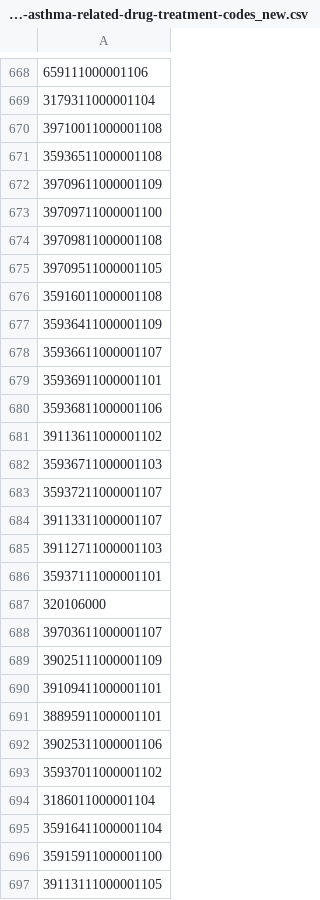
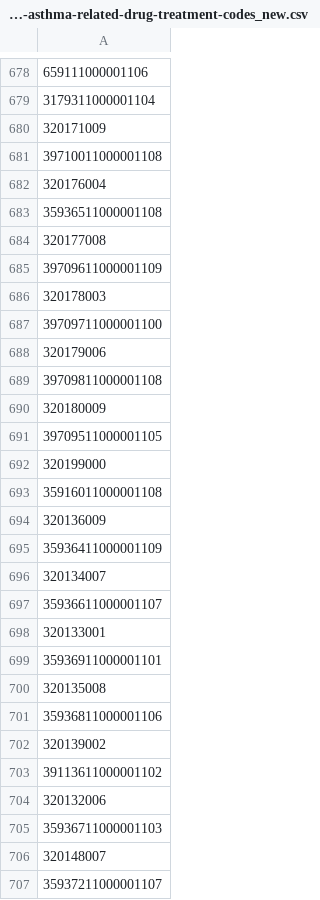
Before and after one commit to opensafely/dmd_codelist_investigation, a CSV file: local_codelists/opensafely-asthma-related-drug-treatment-codes_new.csv, drawn as a sheet; only a part is shown, gaps mark what is left out; the shorter side is filled out with more unchanged rows; the diff covers the shown part only; the diff names each change by its address in the sheet, - before the commit and + after, or states it on an @@ line.

```diff
--- a/local_codelists/opensafely-asthma-related-drug-treatment-codes_new.csv
+++ b/local_codelists/opensafely-asthma-related-drug-treatment-codes_new.csv
+row 680: 320171009
+row 682: 320176004
+row 684: 320177008
+row 686: 320178003
+row 688: 320179006
+row 690: 320180009
+row 692: 320199000
+row 694: 320136009
+row 696: 320134007
+row 698: 320133001
+row 700: 320135008
+row 702: 320139002
+row 704: 320132006
+row 706: 320148007
```
Also changed, not shown: 127 added rows elsewhere in this file, local_codelists/opensafely-asthma-inhaler-steroid-medication_new.csv, local_codelists/opensafely-asthma-oral-prednisolone-medication_new.csv, 40 other files.
